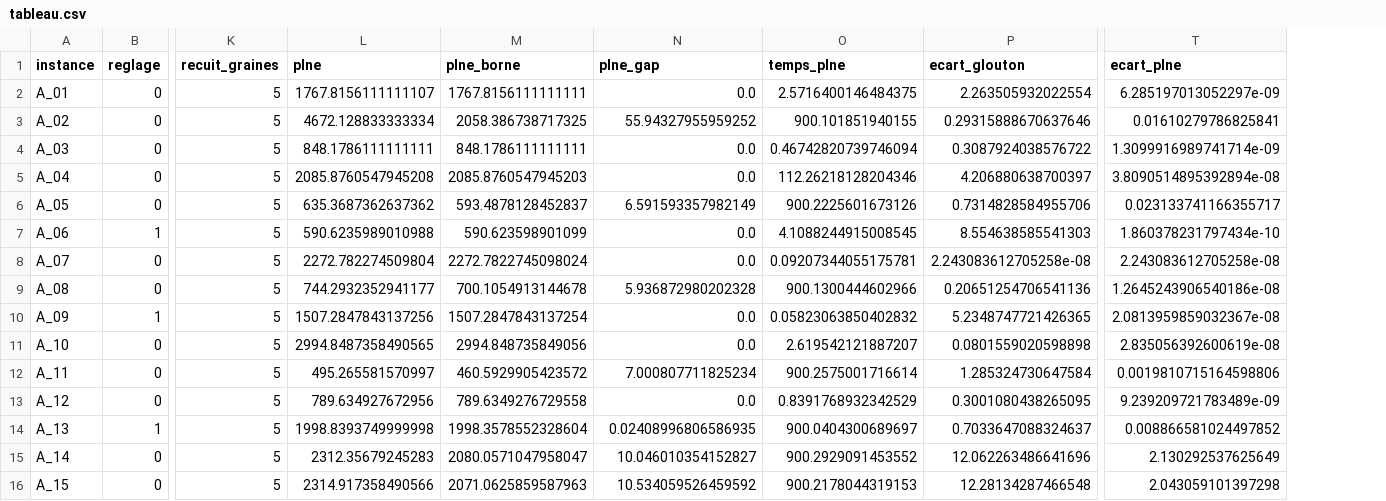
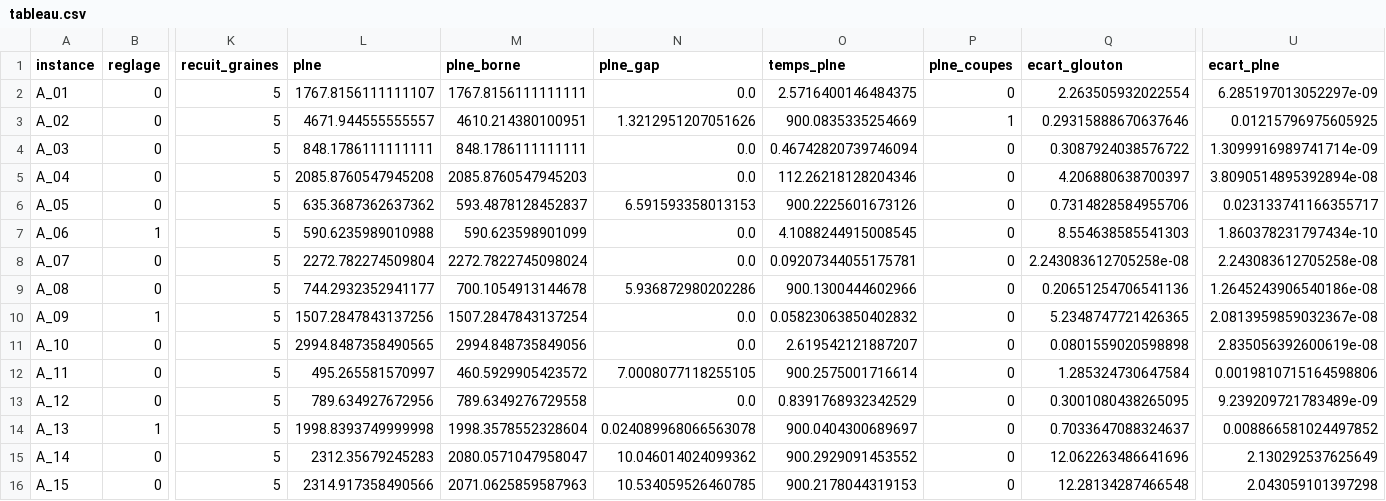
Before and after one commit to Lamine2004Sow/roadef2020, a CSV file: results/tableau.csv, drawn as a sheet; only a part is shown, gaps mark what is left out; addresses are those after the commit; the diff names each change by its address in the sheet, - before the commit and + after, or states it on an @@ line.

Commit message:
Coupes de quantile pour la PLNE : gap de A_02 de 55,94 % à 1,32 %
Q[t] ≥ Σ min_{ω∈W} risk·x pour tout ensemble W de S_t − k_t + 1 scénarios :
coupes séparées sur la relaxation sans big-M puis à chaque nœud (cbCut).
A_02 en 900 s : borne 2058 → 4610, solution 4672,13 → 4671,94.
Essai CGen (scénarios restreints) abandonné, documenté dans notes/plne.md.
Le tableau combine la meilleure solution et la meilleure borne des variantes.

```diff
--- a/results/tableau.csv
+++ b/results/tableau.csv
+column P (plne_coupes), rows 2-16: 0 | 1 | 0 | 0 | 0 | 0 | 0 | 0 | 0 | 0 | 0 | 0 | 0 | 0 | 0
-L3 (plne): 4672.128833333334
+L3 (plne): 4671.944555555557
-M3 (plne_borne): 2058.386738717325
+M3 (plne_borne): 4610.214380100951
-N3 (plne_gap): 55.94327955959252
+N3 (plne_gap): 1.3212951207051626
-O3 (temps_plne): 900.101851940155
+O3 (temps_plne): 900.0835335254669
-U3 (ecart_plne): 0.01610279786825841
+U3 (ecart_plne): 0.01215796975605925
-N6 (plne_gap): 6.591593357982149
+N6 (plne_gap): 6.591593358013153
-N9 (plne_gap): 5.936872980202328
+N9 (plne_gap): 5.936872980202286
-N12 (plne_gap): 7.000807711825234
+N12 (plne_gap): 7.0008077118255105
-N14 (plne_gap): 0.02408996806586935
+N14 (plne_gap): 0.024089968066563078
-N15 (plne_gap): 10.046010354152827
+N15 (plne_gap): 10.046014024099362
-N16 (plne_gap): 10.534059526459592
+N16 (plne_gap): 10.534059526460785
```
Also changed, not shown: results/results.csv, 14 other files.
